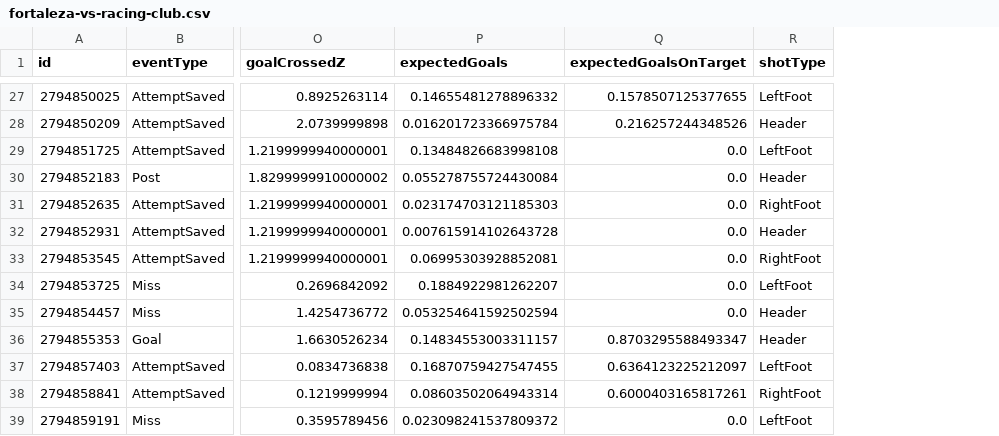
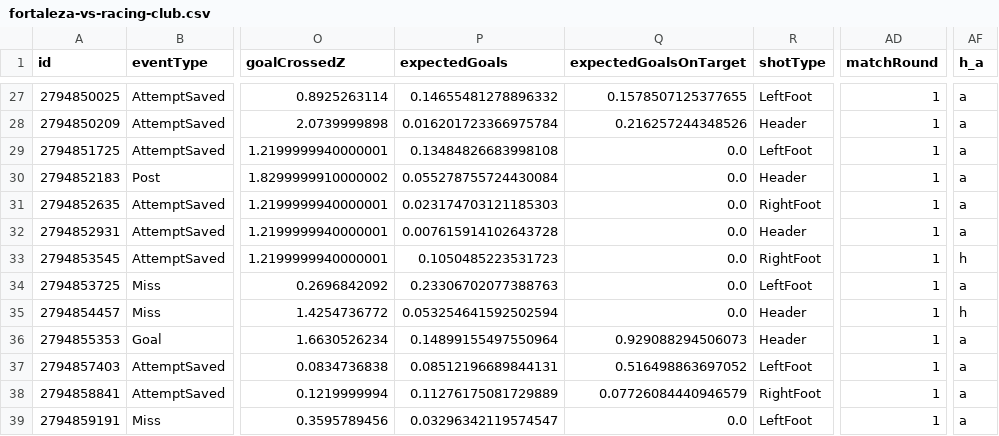
Before and after one commit to axelbol/streamlit-projects, a CSV file: csv/fortaleza-vs-racing-club.csv, drawn as a sheet; only a part is shown, gaps mark what is left out; the diff covers the shown part only; the diff names each change by its address in the sheet, - before the commit and + after, or states it on an @@ line.

```diff
--- a/csv/fortaleza-vs-racing-club.csv
+++ b/csv/fortaleza-vs-racing-club.csv
+column AD (matchRound), rows 27-39: all 1
+column AF (h_a), rows 27-39: a | a | a | a | a | a | h | a | h | a | a | a | a
-P33 (expectedGoals): 0.06995303928852081
+P33 (expectedGoals): 0.1050485223531723
-P34 (expectedGoals): 0.1884922981262207
+P34 (expectedGoals): 0.23306702077388763
-P36 (expectedGoals): 0.14834553003311157
+P36 (expectedGoals): 0.14899155497550964
-Q36 (expectedGoalsOnTarget): 0.8703295588493347
+Q36 (expectedGoalsOnTarget): 0.929088294506073
-P37 (expectedGoals): 0.16870759427547455
+P37 (expectedGoals): 0.08512196689844131
-Q37 (expectedGoalsOnTarget): 0.6364123225212097
+Q37 (expectedGoalsOnTarget): 0.516498863697052
-P38 (expectedGoals): 0.08603502064943314
+P38 (expectedGoals): 0.11276175081729889
-Q38 (expectedGoalsOnTarget): 0.6000403165817261
+Q38 (expectedGoalsOnTarget): 0.07726084440946579
-P39 (expectedGoals): 0.023098241537809372
+P39 (expectedGoals): 0.03296342119574547
```
Also changed, not shown: 30 edited cells elsewhere in this file, csv/atletico-nacional-vs-nacional.csv, csv/bahia-vs-internacional.csv, 16 other files.
